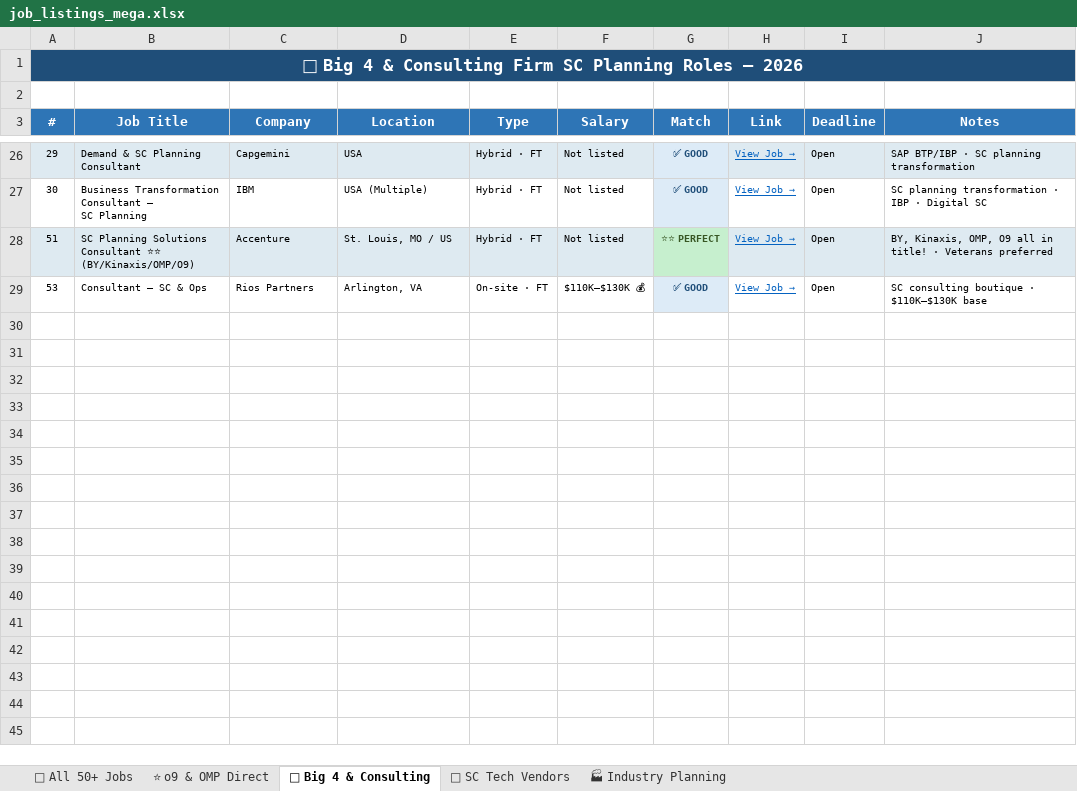
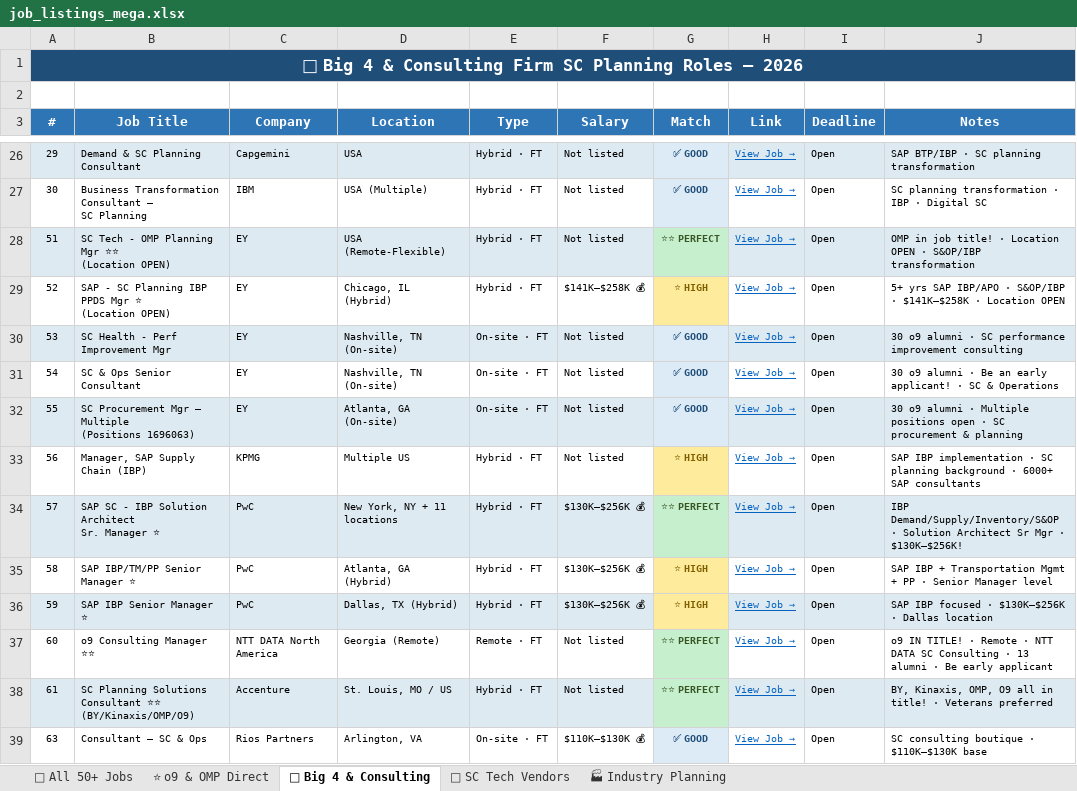
Before and after one commit to amolpai03/FirstRepository, an Excel workbook: job_listings_mega.xlsx, sheet 🏢 Big 4 & Consulting, drawn as a sheet; only a part is shown, gaps mark what is left out; values as stored, in another font and other column widths than the file's, no borders; addresses are those after the commit; ↵ is a line break in a cell; the diff names each change by its address in the sheet, - before the commit and + after, or states it on an @@ line.

```diff
--- a/job_listings_mega.xlsx (sheet 🏢 Big 4 & Consulting)
+++ b/job_listings_mega.xlsx (sheet 🏢 Big 4 & Consulting)
-B28 (Job Title): SC Planning Solutions Consultant ⭐⭐ ↵ (BY/Kinaxis/OMP/O9)
+B28 (Job Title): SC Tech - OMP Planning Mgr ⭐⭐ ↵ (Location OPEN)
-C28 (Company): Accenture
+C28 (Company): EY
-D28 (Location): St. Louis, MO / US
+D28 (Location): USA (Remote-Flexible)
-J28 (Notes): BY, Kinaxis, OMP, O9 all in title! · Veterans preferred
+J28 (Notes): OMP in job title! · Location OPEN · S&OP/IBP transformation
+row 29: 52 | SAP - SC Planning IBP PPDS Mgr ⭐ ↵ (Location OPEN) | EY | Chicago, IL (Hybrid) | Hybrid · FT | $141K–$258K 💰 | ⭐ HIGH | View Job → | Open | 5+ yrs SAP IBP/APO · S&OP/IBP · $141K–$258K · Location OPEN
-A30:F30 fill: none
+A30:F30 fill: #DEEAF1
-B30 (Job Title): Consultant – SC & Ops
+B30 (Job Title): SC Health - Perf Improvement Mgr
-C30 (Company): Rios Partners
+C30 (Company): EY
-D30 (Location): Arlington, VA
+D30 (Location): Nashville, TN (On-site)
-F30 (Salary): $110K–$130K 💰
+F30 (Salary): Not listed
-H30:J30 fill: none
+H30:J30 fill: #DEEAF1
-J30 (Notes): SC consulting boutique · $110K–$130K base
+J30 (Notes): 30 o9 alumni · SC performance improvement consulting
+row 31: 54 | SC & Ops Senior Consultant | EY | Nashville, TN (On-site) | On-site · FT | Not listed | ✅ GOOD | View Job → | Open | 30 o9 alumni · Be an early applicant! · SC & Operations
+row 32: 55 | SC Procurement Mgr – Multiple ↵ (Positions 1696063) | EY | Atlanta, GA (On-site) | On-site · FT | Not listed | ✅ GOOD | View Job → | Open | 30 o9 alumni · Multiple positions open · SC procurement & planning
+row 33: 56 | Manager, SAP Supply Chain (IBP) | KPMG | Multiple US | Hybrid · FT | Not listed | ⭐ HIGH | View Job → | Open | SAP IBP implementation · SC planning background · 6000+ SAP consultants
+row 34: 57 | SAP SC - IBP Solution Architect ↵ Sr. Manager ⭐ | PwC | New York, NY + 11 locations | Hybrid · FT | $130K–$256K 💰 | ⭐⭐ PERFECT | View Job → | Open | IBP Demand/Supply/Inventory/S&OP · Solution Architect Sr Mgr · $130K–$256K!
+row 35: 58 | SAP IBP/TM/PP Senior Manager ⭐ | PwC | Atlanta, GA (Hybrid) | Hybrid · FT | $130K–$256K 💰 | ⭐ HIGH | View Job → | Open | SAP IBP + Transportation Mgmt + PP · Senior Manager level
+row 36: 59 | SAP IBP Senior Manager ⭐ | PwC | Dallas, TX (Hybrid) | Hybrid · FT | $130K–$256K 💰 | ⭐ HIGH | View Job → | Open | SAP IBP focused · $130K–$256K · Dallas location
+row 37: 60 | o9 Consulting Manager ⭐⭐ | NTT DATA North America | Georgia (Remote) | Remote · FT | Not listed | ⭐⭐ PERFECT | View Job → | Open | o9 IN TITLE! · Remote · NTT DATA SC Consulting · 13 alumni · Be early applicant
+row 38: 61 | SC Planning Solutions Consultant ⭐⭐ ↵ (BY/Kinaxis/OMP/O9) | Accenture | St. Louis, MO / US | Hybrid · FT | Not listed | ⭐⭐ PERFECT | View Job → | Open | BY, Kinaxis, OMP, O9 all in title! · Veterans preferred
+row 39: 63 | Consultant – SC & Ops | Rios Partners | Arlington, VA | On-site · FT | $110K–$130K 💰 | ✅ GOOD | View Job → | Open | SC consulting boutique · $110K–$130K base
```
Also changed, not shown: sheet 🎯 All 50+ Jobs, sheet ⭐ o9 & OMP Direct, sheet 🔧 SC Tech Vendors, 1 other file.
